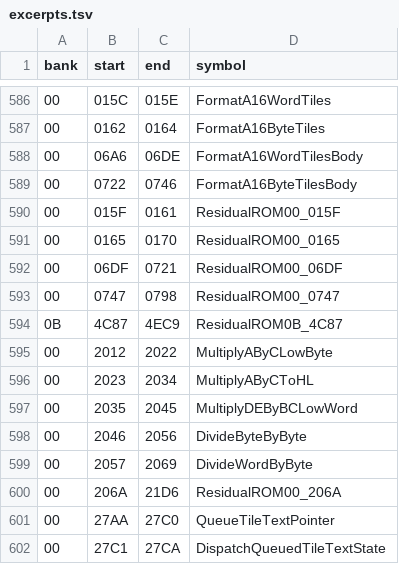
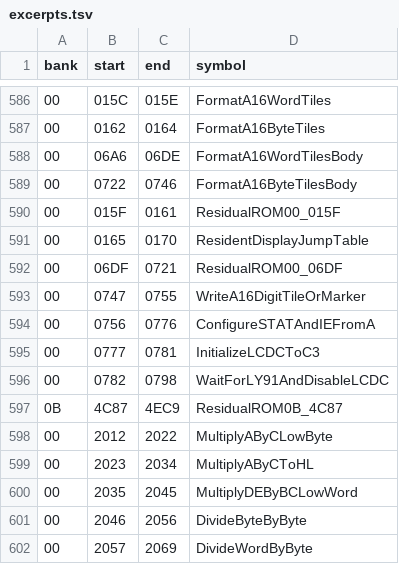
Before and after one commit to zenaror/net-de-get, a TSV file: config/excerpts.tsv, drawn as a sheet; only a part is shown, gaps mark what is left out; the shorter side is filled out with more unchanged rows.

Commit message:
Disassemble fixed display helper block

```diff
--- a/config/excerpts.tsv
+++ b/config/excerpts.tsv
@@ -590,5 +590,8 @@ bank	start	end	symbol
 00	015F	0161	ResidualROM00_015F
-00	0165	0170	ResidualROM00_0165
+00	0165	0170	ResidentDisplayJumpTable
 00	06DF	0721	ResidualROM00_06DF
-00	0747	0798	ResidualROM00_0747
+00	0747	0755	WriteA16DigitTileOrMarker
+00	0756	0776	ConfigureSTATAndIEFromA
+00	0777	0781	InitializeLCDCToC3
+00	0782	0798	WaitForLY91AndDisableLCDC
 0B	4C87	4EC9	ResidualROM0B_4C87
```
Also changed, not shown: 8 other files.
